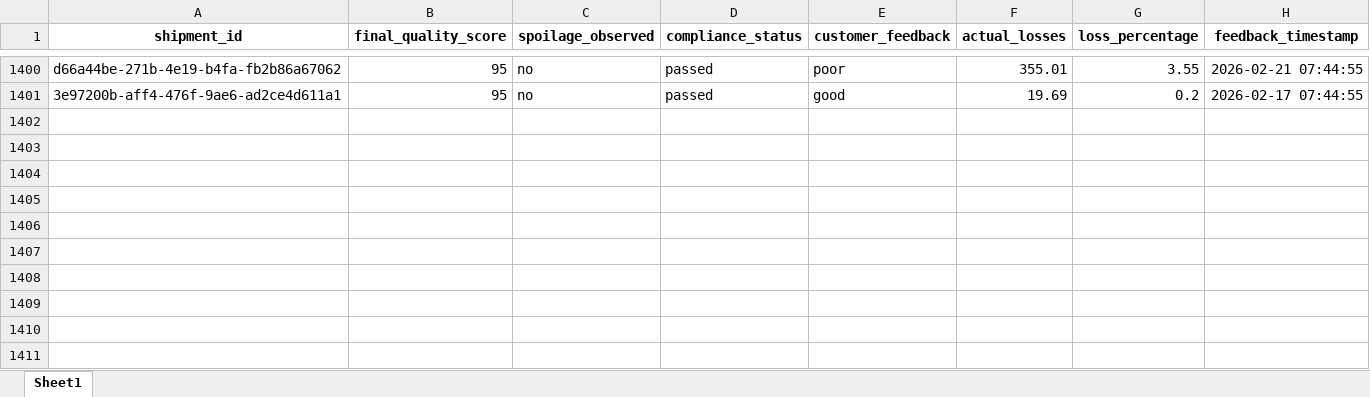
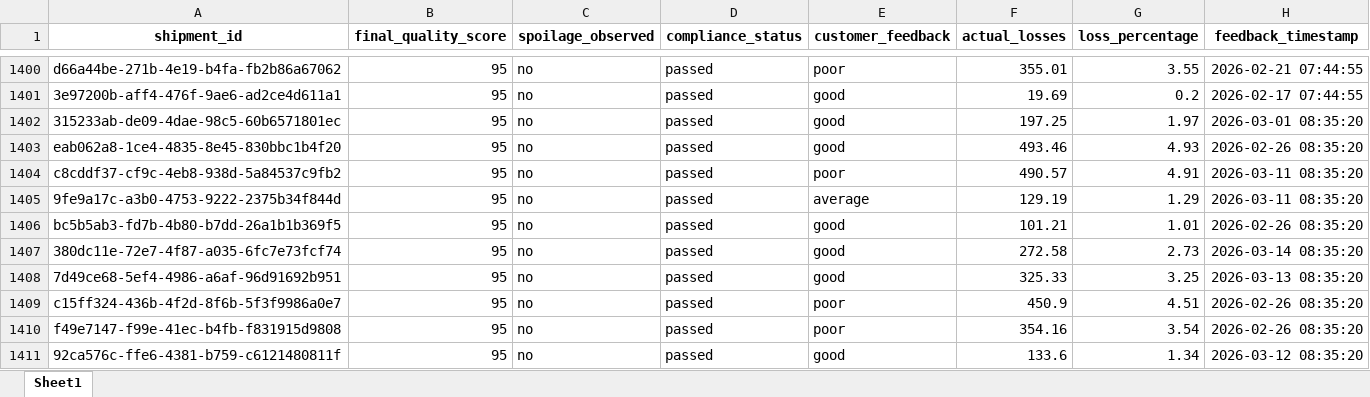
Before and after one commit to KavyaKunchaparthi/cold-chain-data-generator, an Excel workbook: quality_outcomes.xlsx, sheet Sheet1, drawn as a sheet; only a part is shown, gaps mark what is left out; values as stored, in another font and other column widths than the file's, no borders; the diff covers the shown part only; the diff names each change by its address in the sheet, - before the commit and + after, or states it on an @@ line.

```diff
--- a/quality_outcomes.xlsx (sheet Sheet1)
+++ b/quality_outcomes.xlsx (sheet Sheet1)
+row 1402: 315233ab-de09-4dae-98c5-60b6571801ec | 95 | no | passed | good | 197.25 | 1.97 | 2026-03-01 08:35:20
+row 1403: eab062a8-1ce4-4835-8e45-830bbc1b4f20 | 95 | no | passed | good | 493.46 | 4.93 | 2026-02-26 08:35:20
+row 1404: c8cddf37-cf9c-4eb8-938d-5a84537c9fb2 | 95 | no | passed | poor | 490.57 | 4.91 | 2026-03-11 08:35:20
+row 1405: 9fe9a17c-a3b0-4753-9222-2375b34f844d | 95 | no | passed | average | 129.19 | 1.29 | 2026-03-11 08:35:20
+row 1406: bc5b5ab3-fd7b-4b80-b7dd-26a1b1b369f5 | 95 | no | passed | good | 101.21 | 1.01 | 2026-02-26 08:35:20
+row 1407: 380dc11e-72e7-4f87-a035-6fc7e73fcf74 | 95 | no | passed | good | 272.58 | 2.73 | 2026-03-14 08:35:20
+row 1408: 7d49ce68-5ef4-4986-a6af-96d91692b951 | 95 | no | passed | good | 325.33 | 3.25 | 2026-03-13 08:35:20
+row 1409: c15ff324-436b-4f2d-8f6b-5f3f9986a0e7 | 95 | no | passed | poor | 450.9 | 4.51 | 2026-02-26 08:35:20
+row 1410: f49e7147-f99e-41ec-b4fb-f831915d9808 | 95 | no | passed | poor | 354.16 | 3.54 | 2026-02-26 08:35:20
+row 1411: 92ca576c-ffe6-4381-b759-c6121480811f | 95 | no | passed | good | 133.6 | 1.34 | 2026-03-12 08:35:20
```
Also changed, not shown: 40 added rows elsewhere in this sheet, decision_log.xlsx, events.xlsx, 2 other files.
